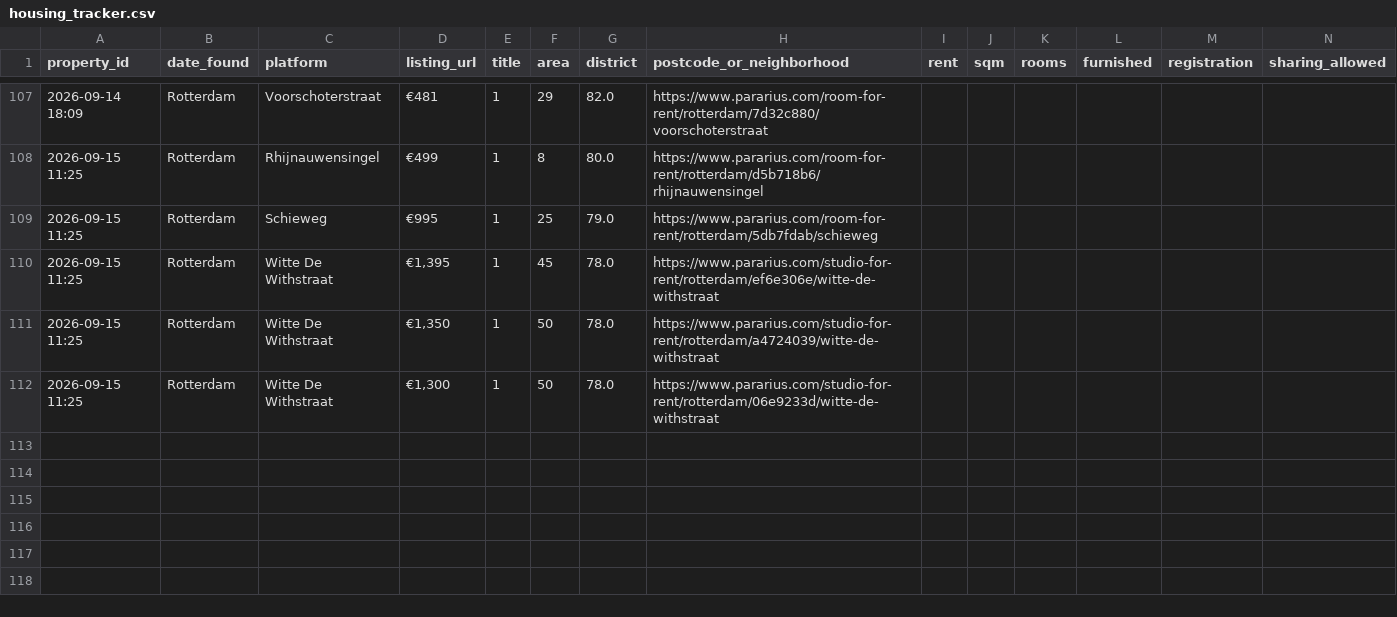
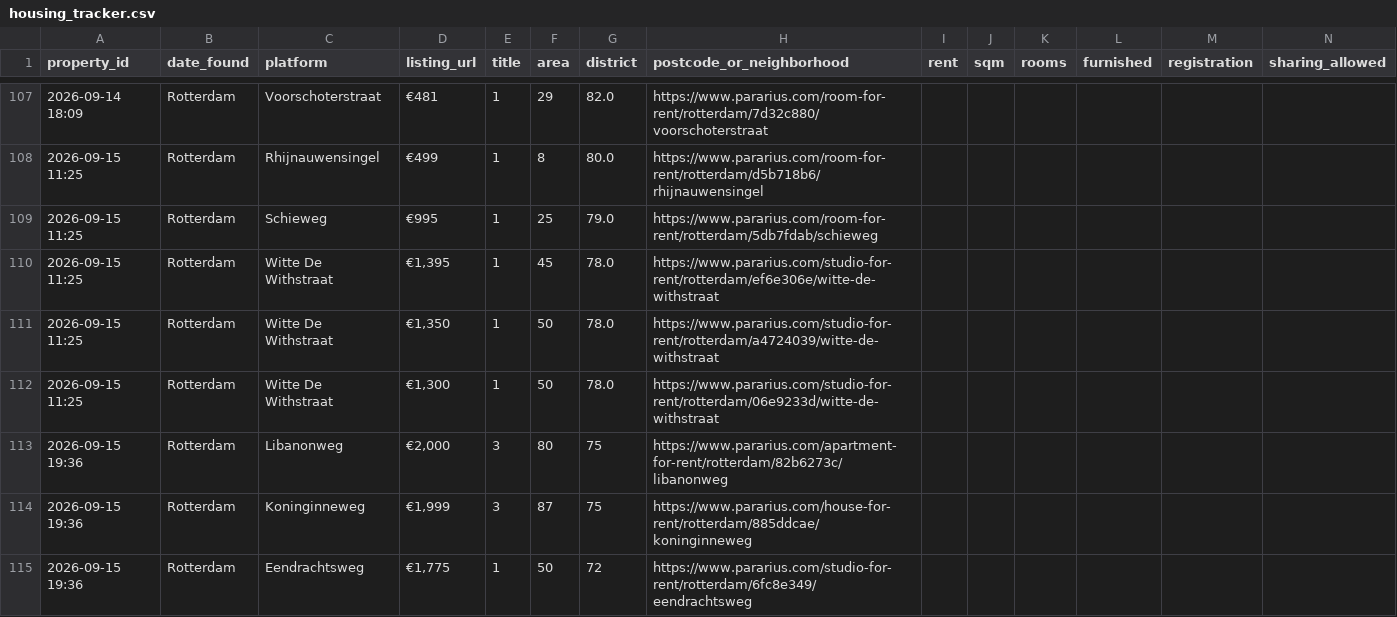
Before and after one commit to 20063791-png/rotterdam-housing-agent, a CSV file: 05_Python/Database/housing_tracker.csv, drawn as a sheet; only a part is shown, gaps mark what is left out; rows hold the shown columns only; the diff names each change by its address in the sheet, - before the commit and + after, or states it on an @@ line.

```diff
--- a/05_Python/Database/housing_tracker.csv
+++ b/05_Python/Database/housing_tracker.csv
+row 113: 2026-09-15 19:36 | Rotterdam | Libanonweg | €2,000 | 3 | 80 | 75 | https://www.pararius.com/apartment-for-rent/rotterdam/82b6273c/libanonweg
+row 114: 2026-09-15 19:36 | Rotterdam | Koninginneweg | €1,999 | 3 | 87 | 75 | https://www.pararius.com/house-for-rent/rotterdam/885ddcae/koninginneweg
+row 115: 2026-09-15 19:36 | Rotterdam | Eendrachtsweg | €1,775 | 1 | 50 | 72 | https://www.pararius.com/studio-for-rent/rotterdam/6fc8e349/eendrachtsweg
```
Also changed, not shown: 1 other file.
